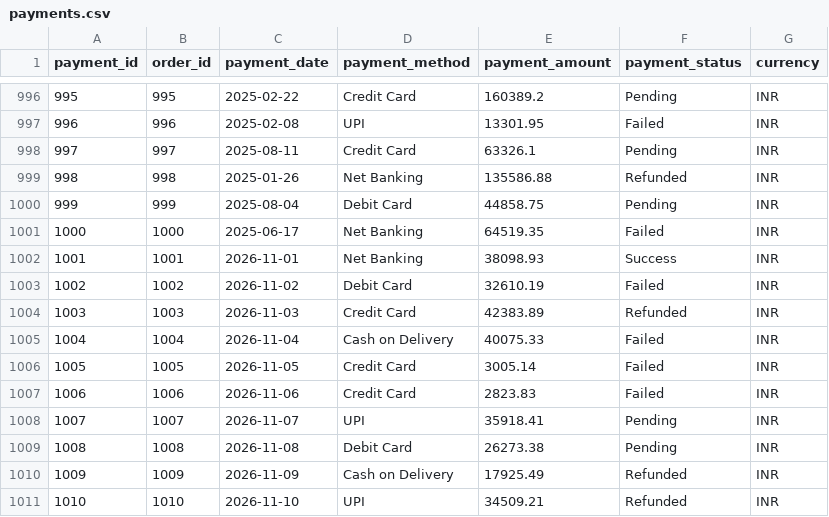
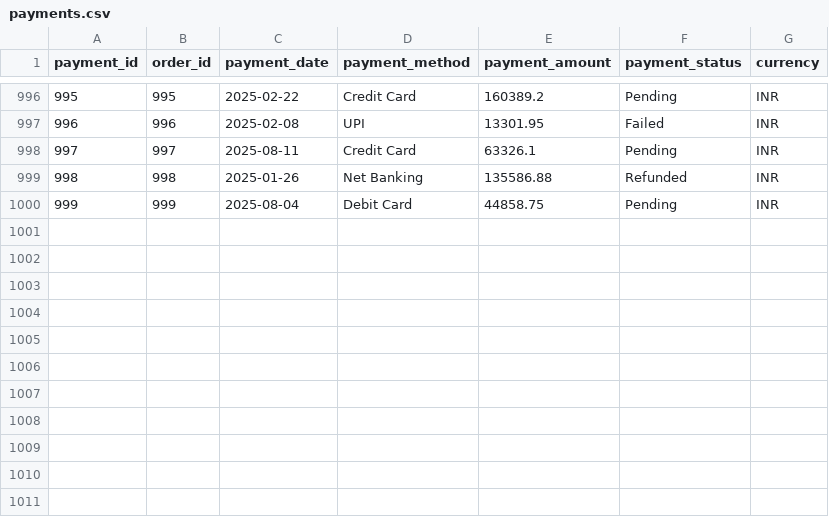
Before and after one commit to hanu1432/data_sets_e_commerce, a CSV file: payments.csv, drawn as a sheet; only a part is shown, gaps mark what is left out.

Commit message:
Update payments.csv

```diff
--- a/payments.csv
+++ b/payments.csv
@@ -1000,12 +1000 @@ payment_id,order_id,payment_date,payment_method,payment_amount,payment_status,cu
 999,999,2025-08-04,Debit Card,44858.75,Pending,INR
-1000,1000,2025-06-17,Net Banking,64519.35,Failed,INR
-1001,1001,2026-11-01,Net Banking,38098.93,Success,INR
-1002,1002,2026-11-02,Debit Card,32610.19,Failed,INR
-1003,1003,2026-11-03,Credit Card,42383.89,Refunded,INR
-1004,1004,2026-11-04,Cash on Delivery,40075.33,Failed,INR
-1005,1005,2026-11-05,Credit Card,3005.14,Failed,INR
-1006,1006,2026-11-06,Credit Card,2823.83,Failed,INR
-1007,1007,2026-11-07,UPI,35918.41,Pending,INR
-1008,1008,2026-11-08,Debit Card,26273.38,Pending,INR
-1009,1009,2026-11-09,Cash on Delivery,17925.49,Refunded,INR
-1010,1010,2026-11-10,UPI,34509.21,Refunded,INR
```
